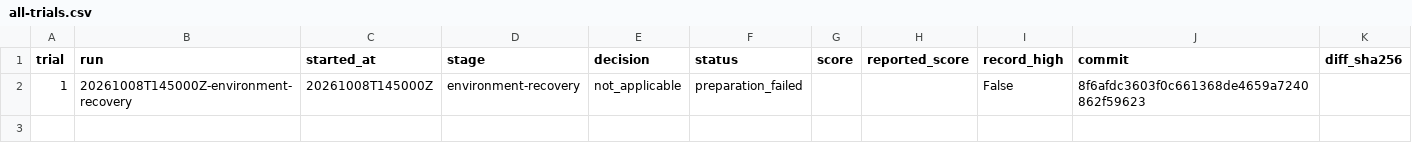
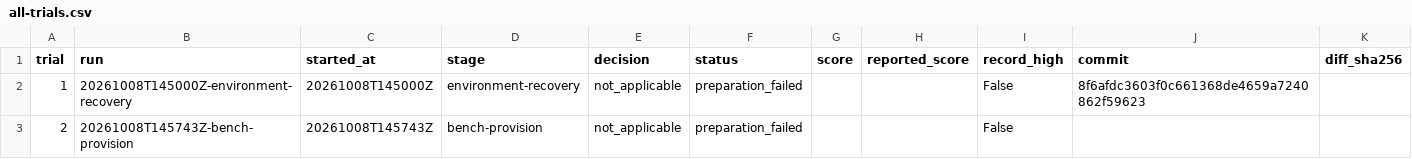
Before and after one commit to hiroto7/isucon13, a CSV file: local-benchmark/all-trials.csv, drawn as a sheet.

Commit message:
Fix benchmark provisioning cache environment and retain preparation failures

```diff
--- a/local-benchmark/all-trials.csv
+++ b/local-benchmark/all-trials.csv
@@ -2 +2,2 @@ trial,run,started_at,stage,decision,status,score,reported_score,record_high,comm
 1,20261008T145000Z-environment-recovery,20261008T145000Z,environment-recovery,not_applicable,preparation_failed,,,False,8f6afdc3603f0c661368de4659a7240862f59623,
+2,20261008T145743Z-bench-provision,20261008T145743Z,bench-provision,not_applicable,preparation_failed,,,False,,
```
Also changed, not shown: 4 other files.
